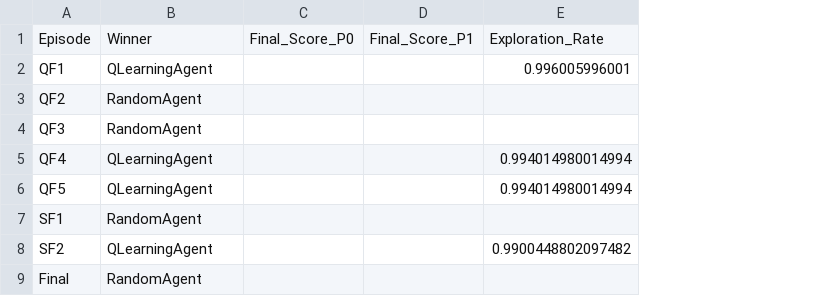
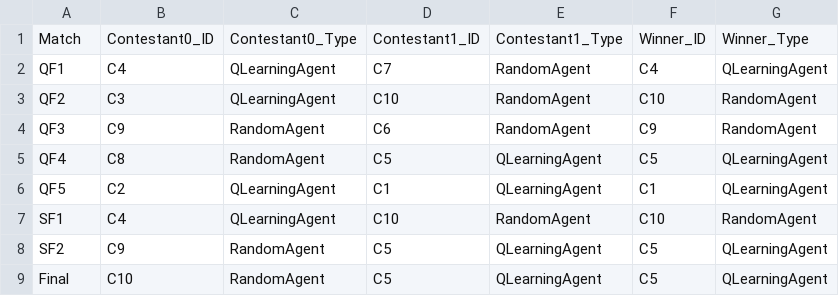
Before and after one commit to jrain-dev/Oware-AI-Competition-Bot-Game, a CSV file: tournament_log.csv, drawn as a sheet; removed rows and columns are numbered as before the commit, all else as after; the diff names each change by its address in the sheet, - before the commit and + after, or states it on an @@ line.

Commit message:
Changes to be committed: 	modified:   dataLogger.py 	modified:   simulationRunner.py 	modified:   tournament_log.csv

```diff
--- a/tournament_log.csv
+++ b/tournament_log.csv
+column B, rows 2-9: C4 | C3 | C9 | C8 | C2 | C4 | C9 | C10
-column C, empty
-column D, empty
-column E, rows 2-8: 0.996005996001 |  |  | 0.994014980014994 | 0.994014980014994 |  | 0.9900448802097482
+column D, rows 2-9: C7 | C10 | C6 | C5 | C1 | C10 | C5 | C5
+column E, rows 2-9: RandomAgent | RandomAgent | RandomAgent | QLearningAgent | QLearningAgent | RandomAgent | QLearningAgent | QLearningAgent
+column F, rows 2-9: C4 | C10 | C9 | C5 | C1 | C10 | C5 | C5
+column G, rows 2-9: QLearningAgent | RandomAgent | RandomAgent | QLearningAgent | QLearningAgent | RandomAgent | QLearningAgent | QLearningAgent
-row 1: Episode | Winner | Final_Score_P0 | Final_Score_P1 | Exploration_Rate
+row 1: Match | Contestant0_ID | Contestant0_Type | Contestant1_ID | Contestant1_Type | Winner_ID | Winner_Type
-C3: RandomAgent
+C3: QLearningAgent
-C5: QLearningAgent
+C5: RandomAgent
-C7: RandomAgent
+C7: QLearningAgent
-C8: QLearningAgent
+C8: RandomAgent
```
Also changed, not shown: 2 other files.
